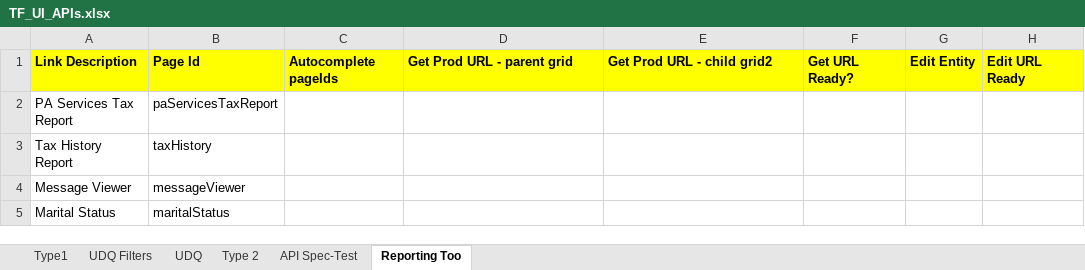
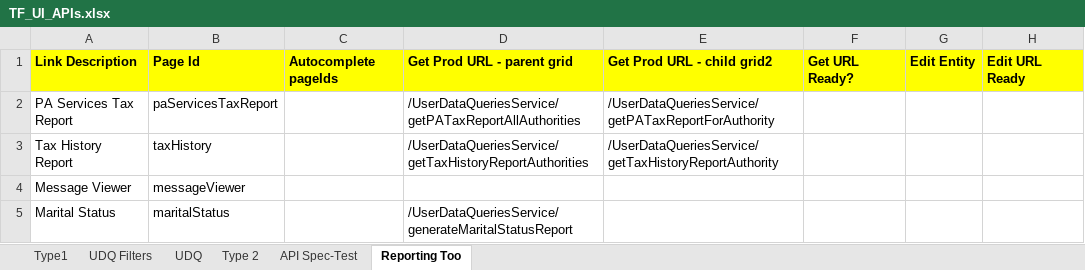
Before and after one commit to winitnaek/tf-new-arch-artifacts-TFPH215042021, an Excel workbook: TF_UI_APIs.xlsx, sheet Reporting Too, drawn as a sheet; only a part is shown; values as stored, in another font and other column widths than the file's, no borders; table styles not drawn; the diff names each change by its address in the sheet, - before the commit and + after, or states it on an @@ line.

Commit message:
Reporting Tools API

```diff
--- a/TF_UI_APIs.xlsx (sheet Reporting Too)
+++ b/TF_UI_APIs.xlsx (sheet Reporting Too)
-D2: (empty)
+D2: /UserDataQueriesService/getPATaxReportAllAuthorities
-E2: (empty)
+E2: /UserDataQueriesService/getPATaxReportForAuthority
-D3: (empty)
+D3: /UserDataQueriesService/getTaxHistoryReportAuthorities
-E3: (empty)
+E3: /UserDataQueriesService/getTaxHistoryReportAuthority
-D5: (empty)
+D5: /UserDataQueriesService/generateMaritalStatusReport
```
